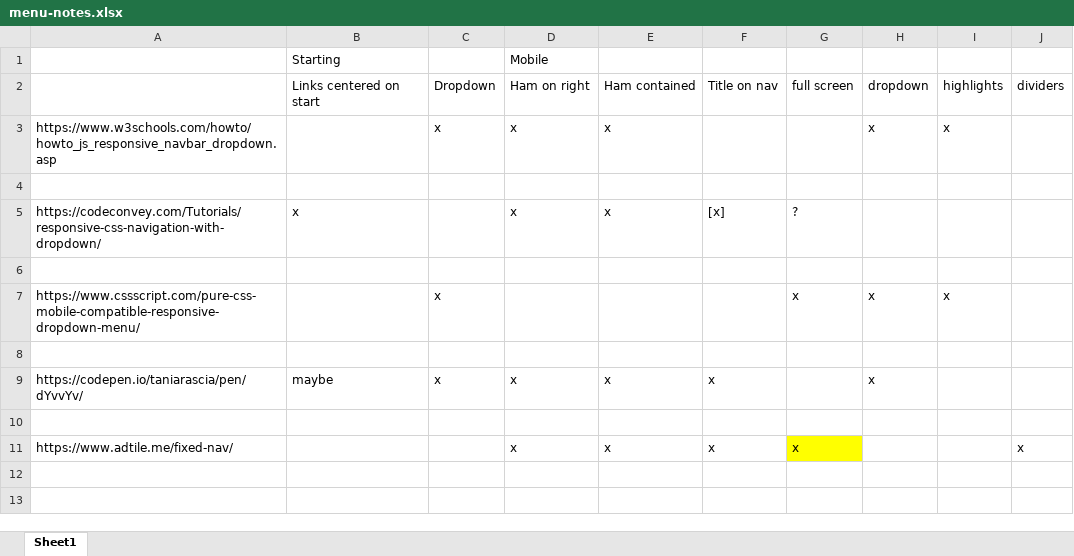
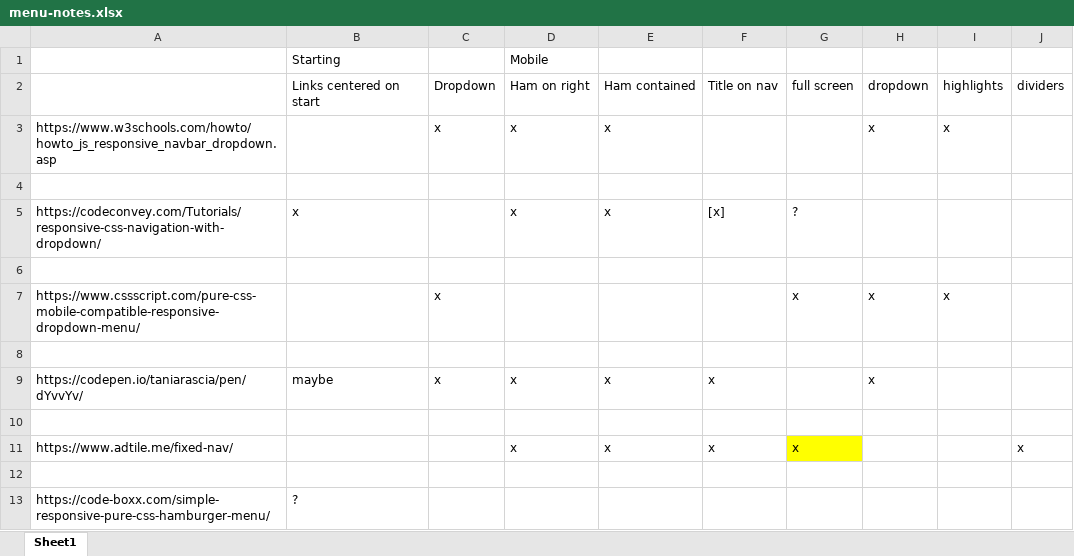
Before and after one commit to livingstoneonline/onemorevoice, an Excel workbook: testing-site/0_dropdown-specs/menu-notes.xlsx, sheet Sheet1, drawn as a sheet; values as stored, in another font and other column widths than the file's, no borders; the diff names each change by its address in the sheet, - before the commit and + after, or states it on an @@ line.

Commit message:
update menu notes

```diff
--- a/testing-site/0_dropdown-specs/menu-notes.xlsx (sheet Sheet1)
+++ b/testing-site/0_dropdown-specs/menu-notes.xlsx (sheet Sheet1)
+row 12: (empty)
+row 13: https://code-boxx.com/simple-responsive-pure-css-hamburger-menu/ | ?
```
